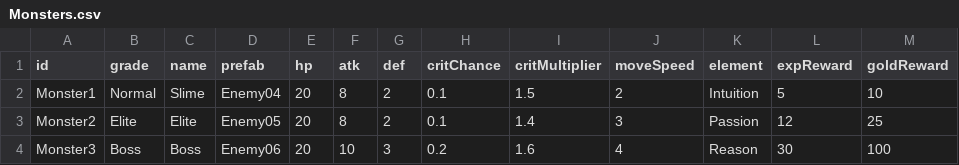
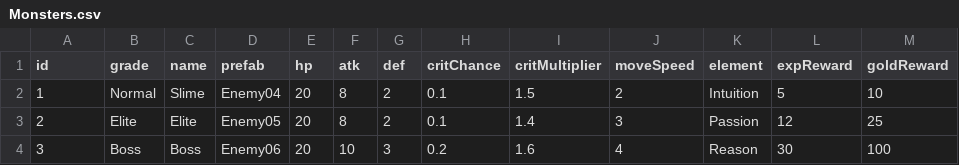
Before and after one commit to msking1125/ProjectFirst, a CSV file: Assets/Project/Data/Monsters.csv, drawn as a sheet.

```diff
--- a/Assets/Project/Data/Monsters.csv
+++ b/Assets/Project/Data/Monsters.csv
@@ -1,4 +1,4 @@
 id,grade,name,prefab,hp,atk,def,critChance,critMultiplier,moveSpeed,element,expReward,goldReward
-Monster1,Normal,Slime,Enemy04,20,8,2,0.1,1.5,2,Intuition,5,10
-Monster2,Elite,Elite,Enemy05,20,8,2,0.1,1.4,3,Passion,12,25
-Monster3,Boss,Boss,Enemy06,20,10,3,0.2,1.6,4,Reason,30,100
+1,Normal,Slime,Enemy04,20,8,2,0.1,1.5,2,Intuition,5,10
+2,Elite,Elite,Enemy05,20,8,2,0.1,1.4,3,Passion,12,25
+3,Boss,Boss,Enemy06,20,10,3,0.2,1.6,4,Reason,30,100
```
Also changed, not shown: Assets/Project/Data/skills.csv, 32 other files.
